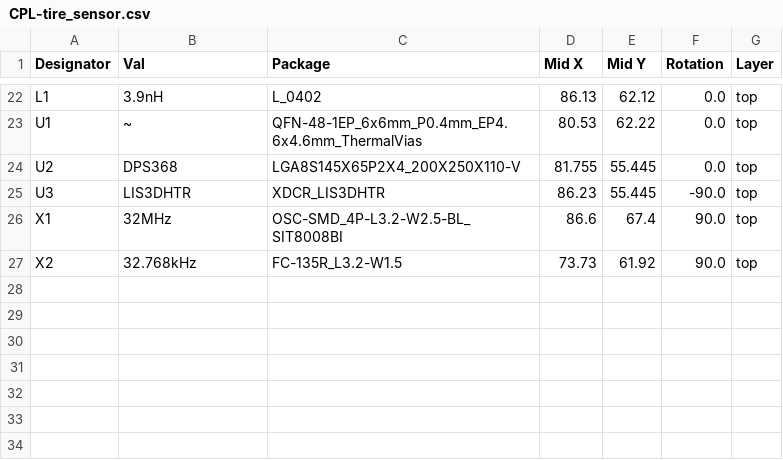
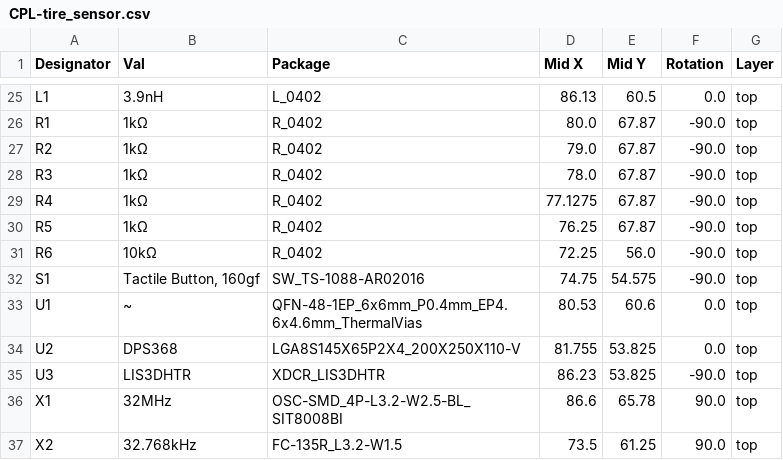
Before and after one commit to wadetb/tire-sensor, a CSV file: jlcpcb/production_files/CPL-tire_sensor.csv, drawn as a sheet; only a part is shown, gaps mark what is left out; addresses are those after the commit; the diff covers the shown part only; the diff names each change by its address in the sheet, - before the commit and + after, or states it on an @@ line.

Commit message:
No uFL, LEDs, button

```diff
--- a/jlcpcb/production_files/CPL-tire_sensor.csv
+++ b/jlcpcb/production_files/CPL-tire_sensor.csv
-E25 (Mid Y): 62.12
+E25 (Mid Y): 60.5
+row 26: R1 | 1kΩ | R_0402 | 80.0 | 67.87 | -90.0 | top
+row 27: R2 | 1kΩ | R_0402 | 79.0 | 67.87 | -90.0 | top
+row 28: R3 | 1kΩ | R_0402 | 78.0 | 67.87 | -90.0 | top
+row 29: R4 | 1kΩ | R_0402 | 77.1275 | 67.87 | -90.0 | top
+row 30: R5 | 1kΩ | R_0402 | 76.25 | 67.87 | -90.0 | top
+row 31: R6 | 10kΩ | R_0402 | 72.25 | 56.0 | -90.0 | top
+row 32: S1 | Tactile Button, 160gf | SW_TS-1088-AR02016 | 74.75 | 54.575 | -90.0 | top
-E33 (Mid Y): 62.22
+E33 (Mid Y): 60.6
-E34:E35 (Mid Y): 55.445
+E34:E35 (Mid Y): 53.825
-E36 (Mid Y): 67.4
+E36 (Mid Y): 65.78
-D37 (Mid X): 73.73
+D37 (Mid X): 73.5
-E37 (Mid Y): 61.92
+E37 (Mid Y): 61.25
```
Also changed, not shown: 5 added rows, 2 removed rows and 28 edited cells elsewhere in this file, jlcpcb/production_files/BOM-tire_sensor.csv, 20 other files.
